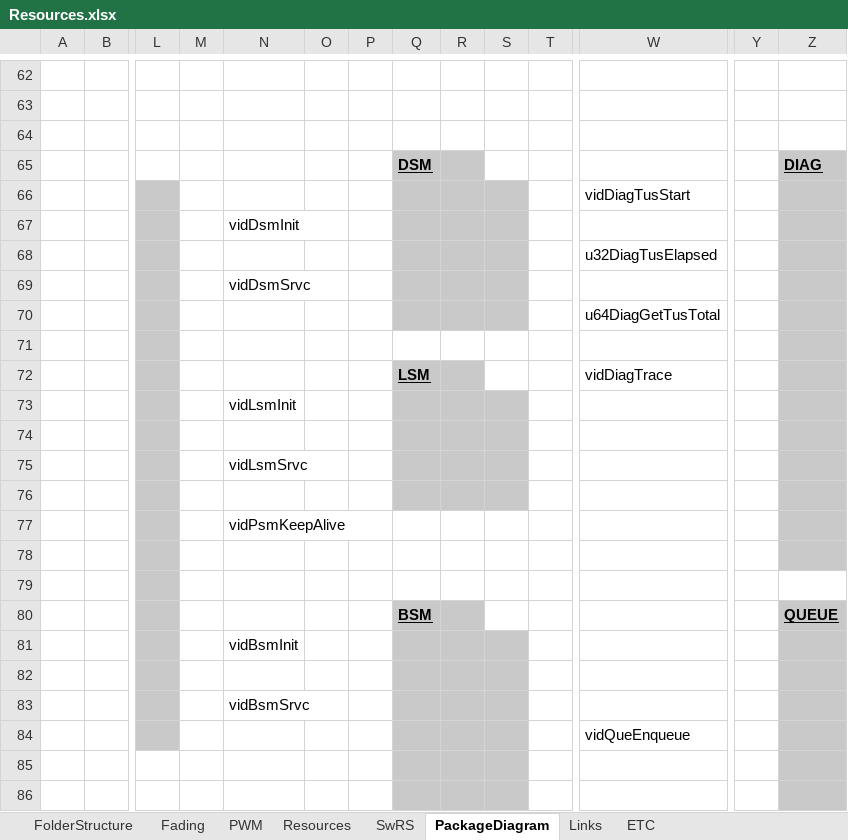
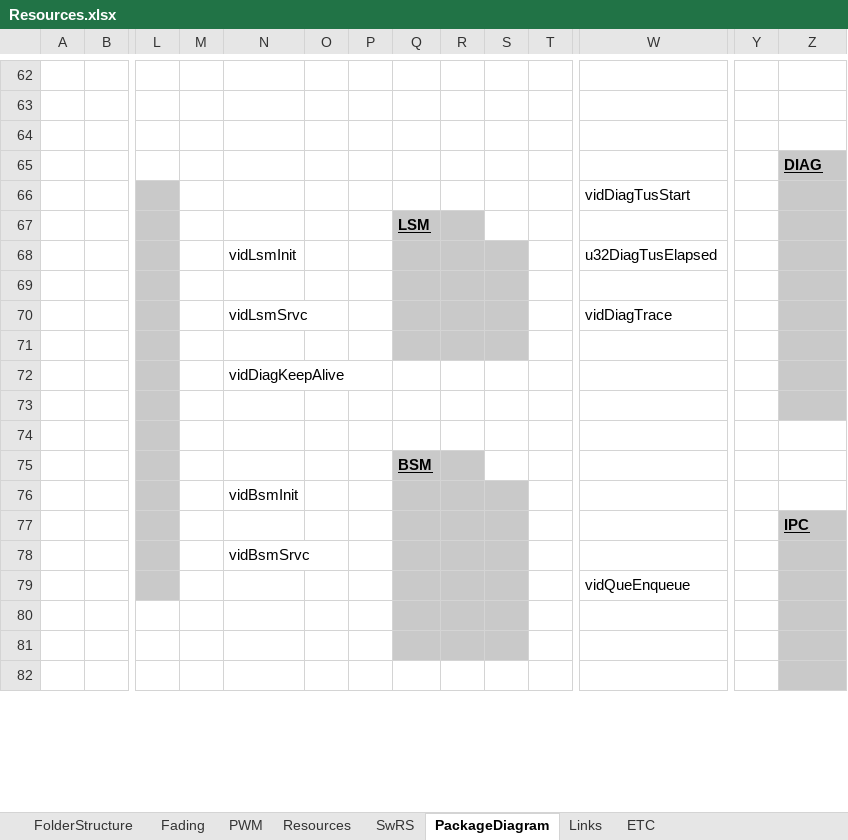
Before and after one commit to gtuja/GSL, an Excel workbook: Document/Resources.xlsx, sheet PackageDiagram, drawn as a sheet; only a part is shown, gaps mark what is left out; the shorter side is filled out with more unchanged rows; values as stored, in another font and other column widths than the file's, no borders; removed rows and columns are numbered as before the commit, all else as after; rows hold the shown columns only; the diff covers the shown part only; the diff names each change by its address in the sheet, - before the commit and + after, or states it on an @@ line.

```diff
--- a/Document/Resources.xlsx (sheet PackageDiagram)
+++ b/Document/Resources.xlsx (sheet PackageDiagram)
-Q65: DSM
+Q65: (empty)
-Q65:R65 fill: #C9C9C9
+Q65:R65 fill: none
-Q66:S66 fill: #C9C9C9
+Q66:S66 fill: none
-row 67:  |  |  |  | vidDsmInit
+row 67:  |  |  |  |  |  |  | LSM
-N68: (empty)
+N68: vidLsmInit
-row 69:  |  |  |  | vidDsmSrvc
-row 70:  |  |  |  |  |  |  |  |  |  |  | u64DiagGetTusTotal
-Q69:S69 fill: none
+Q69:S69 fill: #C9C9C9
-row 72:  |  |  |  |  |  |  | LSM |  |  |  | vidDiagTrace
-row 73:  |  |  |  | vidLsmInit
+row 70:  |  |  |  | vidLsmSrvc |  |  |  |  |  |  | vidDiagTrace
-N72: vidLsmSrvc
+N72: vidDiagKeepAlive
-Q72:S72 fill: #C9C9C9
+Q72:S72 fill: none
-row 76: (empty)
-row 77:  |  |  |  | vidPsmKeepAlive
-Z75: QUEUE
+Z75: (empty)
-Z75:Z76 fill: #C9C9C9
+Z75:Z76 fill: none
-Z77: (empty)
+Z77: IPC
```
Also changed, not shown: 1 added row, 12 removed rows, 4 edited cells and cell formats elsewhere in this sheet, sheet FolderStructure, charts or pictures, 23 other files.
